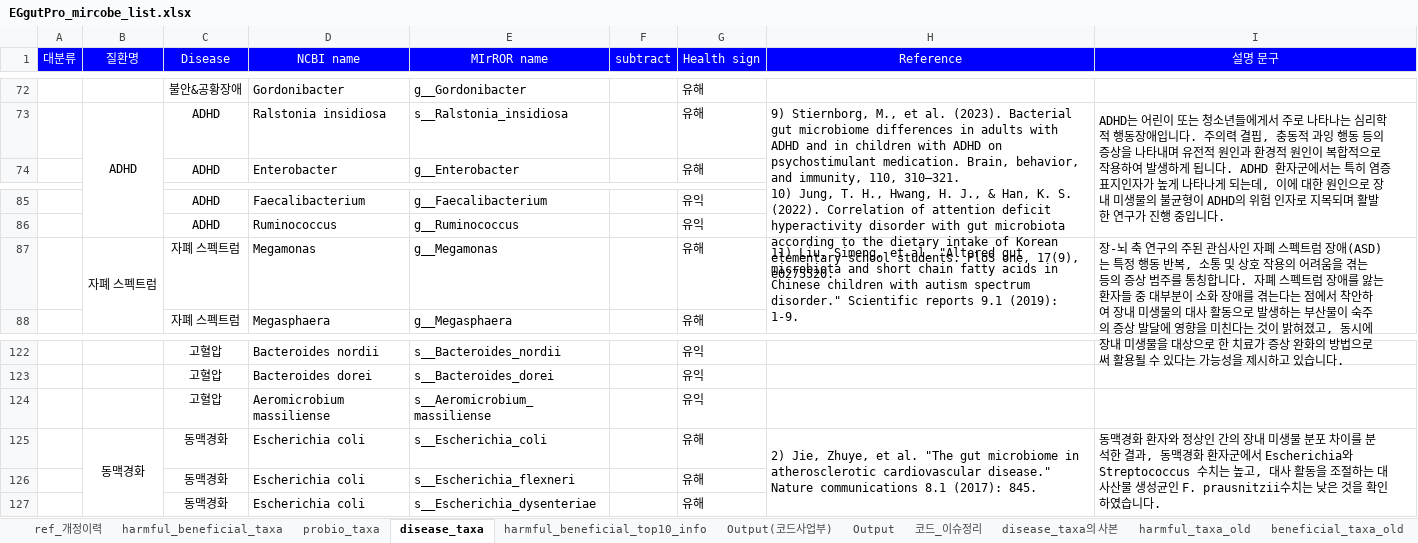
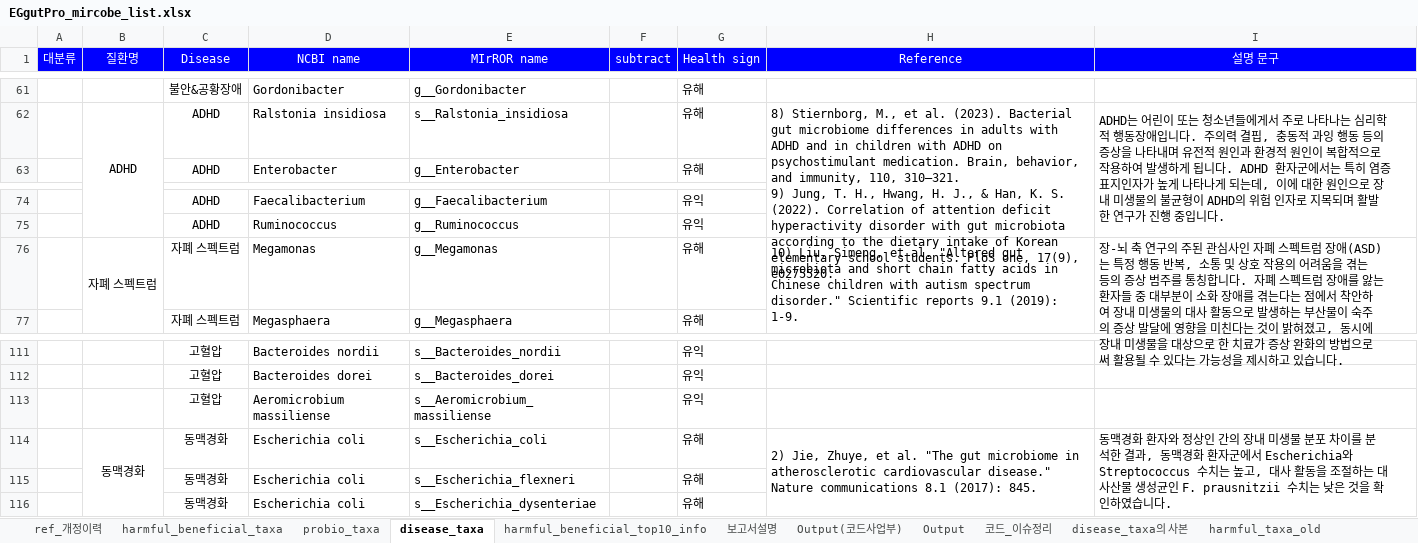
Before and after one commit to Gyungbu/EgGutPro, an Excel workbook: input/EGgutPro_mircobe_list.xlsx, sheet disease_taxa, drawn as a sheet; only a part is shown, gaps mark what is left out; values as stored, in another font and other column widths than the file's, no borders; charts and pictures not drawn; addresses are those after the commit; ↵ is a line break in a cell; the diff covers the shown part only; the diff names each change by its address in the sheet, - before the commit and + after, or states it on an @@ line.

```diff
--- a/input/EGgutPro_mircobe_list.xlsx (sheet disease_taxa)
+++ b/input/EGgutPro_mircobe_list.xlsx (sheet disease_taxa)
+sheet tab: 보고서설명
-H62 (Reference): 9) Stiernborg, M., et al. (2023). Bacterial gut microbiome differences in adults with ADHD and in children with ADHD on psychostimulant medication. Brain, behavior, and immunity, 110, 310–321. ↵ 10) Jung, T.…
+H62 (Reference): 8) Stiernborg, M., et al. (2023). Bacterial gut microbiome differences in adults with ADHD and in children with ADHD on psychostimulant medication. Brain, behavior, and immunity, 110, 310–321. ↵ 9) Jung, T.…
-H76 (Reference): 11) Liu, Simeng,…
+H76 (Reference): 10) Liu, Simeng,…
-I114 (설명 문구): …습니다.
+I114 (설명 문구): …습니다.
```
Also changed, not shown: 11 removed rows and 22 edited cells elsewhere in this sheet, sheet ref_개정이력, sheet harmful_beneficial_top10_info, sheet harmful_beneficial_taxa, charts or pictures, input/EGgutPro_mrs_db.xlsx, 12 other files.
